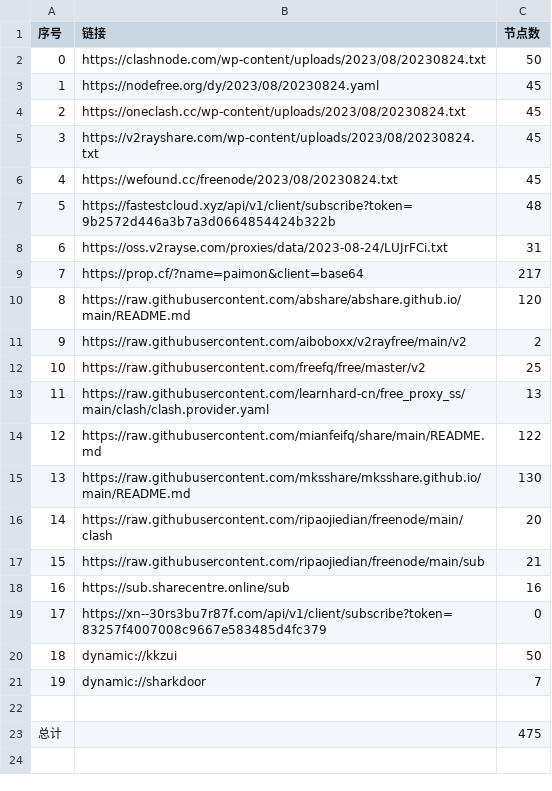
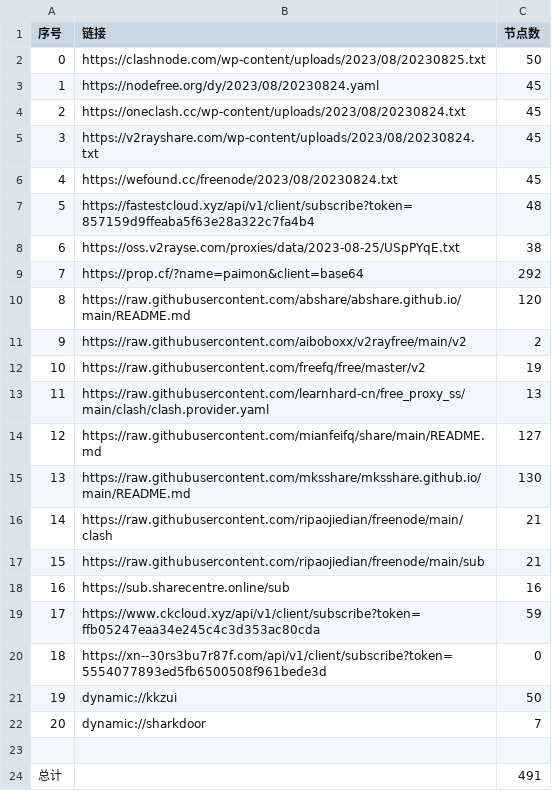
Before and after one commit to yuhanguyue-hub/free, a CSV file: list_result.csv, drawn as a sheet; removed rows and columns are numbered as before the commit, all else as after; the diff names each change by its address in the sheet, - before the commit and + after, or states it on an @@ line.

```diff
--- a/list_result.csv
+++ b/list_result.csv
-B2 (链接): https://clashnode.com/wp-content/uploads/2023/08/20230824.txt
+B2 (链接): https://clashnode.com/wp-content/uploads/2023/08/20230825.txt
-B7 (链接): https://fastestcloud.xyz/api/v1/client/subscribe?token=9b2572d446a3b7a3d0664854424b322b
+B7 (链接): https://fastestcloud.xyz/api/v1/client/subscribe?token=857159d9ffeaba5f63e28a322c7fa4b4
-row 8: 6 | https://oss.v2rayse.com/proxies/data/2023-08-24/LUJrFCi.txt | 31
+row 8: 6 | https://oss.v2rayse.com/proxies/data/2023-08-25/USpPYqE.txt | 38
-C9 (节点数): 217
+C9 (节点数): 292
-C12 (节点数): 25
+C12 (节点数): 19
-C14 (节点数): 122
+C14 (节点数): 127
-C16 (节点数): 20
+C16 (节点数): 21
+row 19: 17 | https://www.ckcloud.xyz/api/v1/client/subscribe?token=ffb05247eaa34e245c4c3d353ac80cda | 59
@@ column A (序号) renumbered between rows 20 and 22 @@
-B20 (链接): https://xn--30rs3bu7r87f.com/api/v1/client/subscribe?token=83257f4007008c9667e583485d4fc379
+B20 (链接): https://xn--30rs3bu7r87f.com/api/v1/client/subscribe?token=5554077893ed5fb6500508f961bede3d
-C24 (节点数): 475
+C24 (节点数): 491
```
Also changed, not shown: 13 other files.
